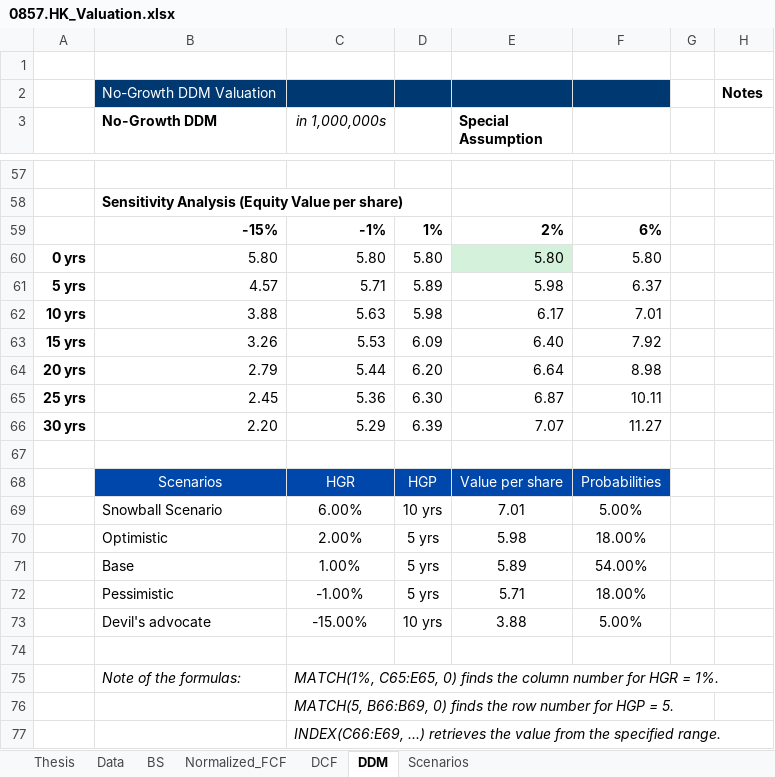
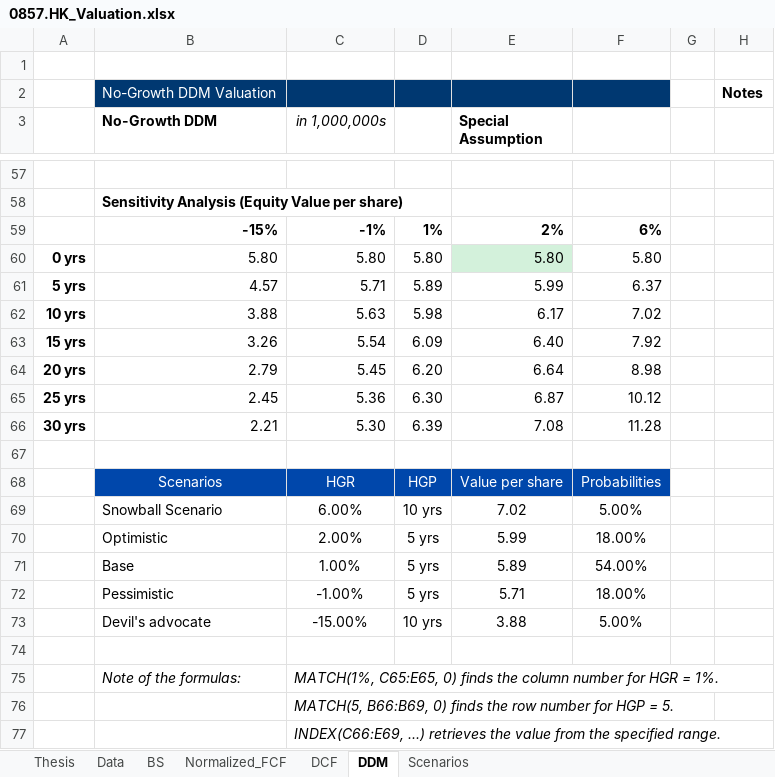
Before and after one commit to JerryChenz/Invest_Proc_1, an Excel workbook: financial_models/opportunities/0857.HK_Valuation.xlsx, sheet DDM, drawn as a sheet; only a part is shown, gaps mark what is left out; values as stored, in another font and other column widths than the file's, no borders; conditional formats not drawn; removed rows and columns are numbered as before the commit, all else as after; the diff names each change by its address in the sheet, - before the commit and + after, or states it on an @@ line.

```diff
--- a/financial_models/opportunities/0857.HK_Valuation.xlsx (sheet DDM)
+++ b/financial_models/opportunities/0857.HK_Valuation.xlsx (sheet DDM)
-E61 (Special Assumption): 5.98
+E61 (Special Assumption): 5.99
-F62: 7.01
+F62: 7.02
-C63 (in 1,000,000s): 5.53
+C63 (in 1,000,000s): 5.54
-C64 (in 1,000,000s): 5.44
+C64 (in 1,000,000s): 5.45
-F65: 10.11
+F65: 10.12
-row 66: 30 yrs | 2.20 | 5.29 | 6.39 | 7.07 | 11.27
+row 66: 30 yrs | 2.21 | 5.30 | 6.39 | 7.08 | 11.28
-E69 (Special Assumption): 7.01
+E69 (Special Assumption): 7.02
-E70 (Special Assumption): 5.98
+E70 (Special Assumption): 5.99
```
Also changed, not shown: sheet DCF, sheet Thesis, sheet Normalized_FCF, sheet Scenarios, sheet BS, sheet Data, financial_models/Stock_Monitor_INT.xlsx, financial_models/opportunities/0083.HK_Valuation.xlsx, 27 other files.
